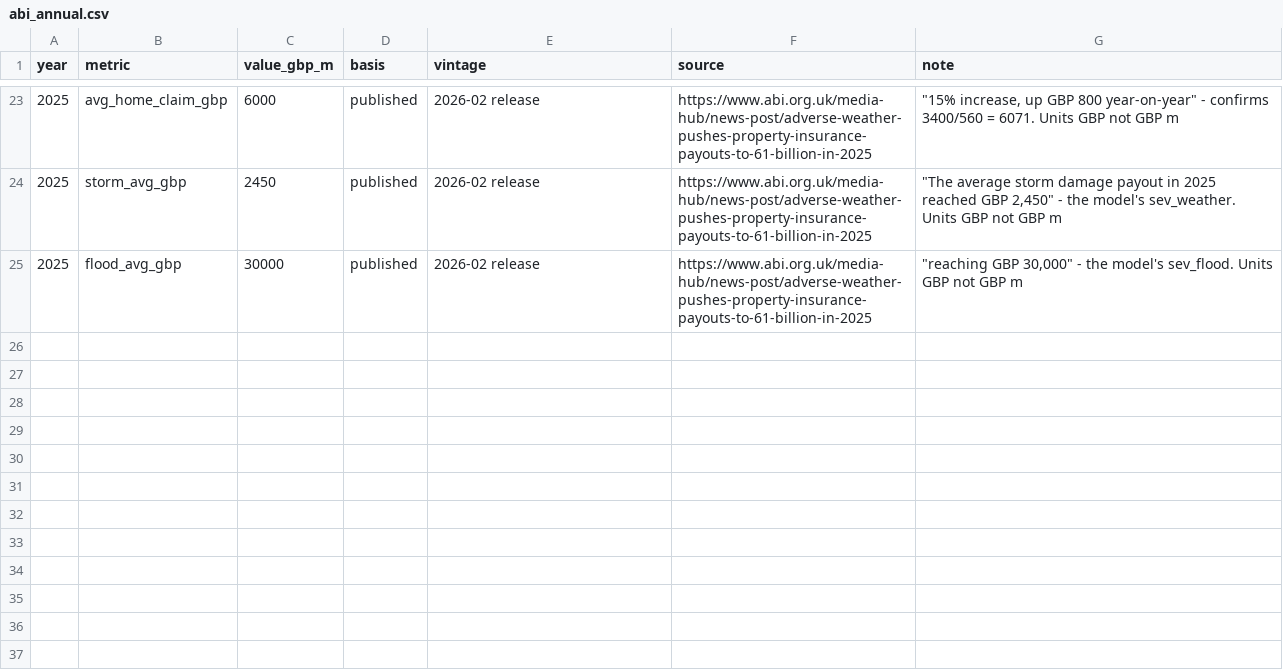
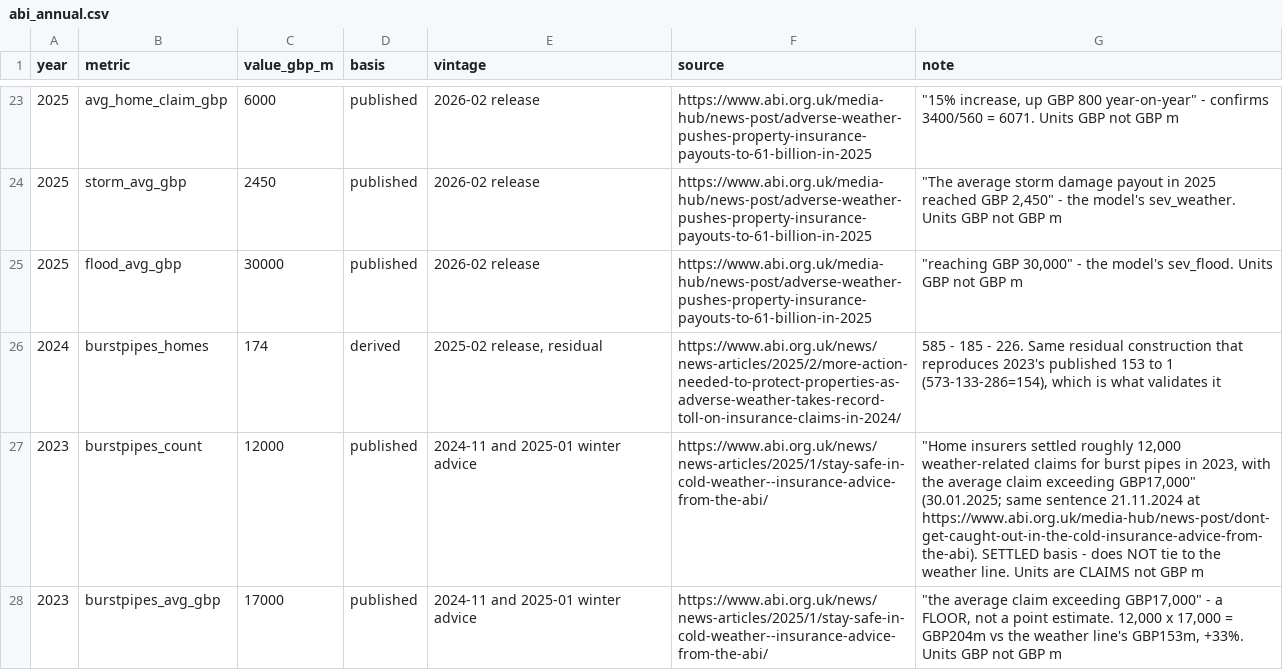
Before and after one commit to SMcode-source/uk-home-insurance-risk-map, a CSV file: data/abi_annual.csv, drawn as a sheet; only a part is shown, gaps mark what is left out; the diff covers the shown part only; the diff names each change by its address in the sheet, - before the commit and + after, or states it on an @@ line.

```diff
--- a/data/abi_annual.csv
+++ b/data/abi_annual.csv
+row 26: 2024 | burstpipes_homes | 174 | derived | 2025-02 release, residual | https://www.abi.org.uk/news/news-articles/2025/2/more-action-needed-to-protect-properties-as-adverse-weather-takes-record-toll-on-insurance-claims-in-2024/ | 585 - 185 - 226. Same residual construction that reproduces 2023's published 153 to 1 (573-133-286=154), which is what validates it
+row 27: 2023 | burstpipes_count | 12000 | published | 2024-11 and 2025-01 winter advice | https://www.abi.org.uk/news/news-articles/2025/1/stay-safe-in-cold-weather--insurance-advice-from-the-abi/ | "Home insurers settled roughly 12,000 weather-related claims for burst pipes in 2023, with the average claim exceeding GBP17,000" (30.01.2025; same sentence 21.11.2024 at https://www.abi.org.uk/media-hub/news-post/dont-get-caught-out-in-the-cold-insurance-advice-from-the-abi). SETTLED basis - does NOT tie to the weather line. Units are CLAIMS not GBP m
+row 28: 2023 | burstpipes_avg_gbp | 17000 | published | 2024-11 and 2025-01 winter advice | https://www.abi.org.uk/news/news-articles/2025/1/stay-safe-in-cold-weather--insurance-advice-from-the-abi/ | "the average claim exceeding GBP17,000" - a FLOOR, not a point estimate. 12,000 x 17,000 = GBP204m vs the weather line's GBP153m, +33%. Units GBP not GBP m
```
Also changed, not shown: 3 added rows and 1 edited cell elsewhere in this file, 1 other file.
